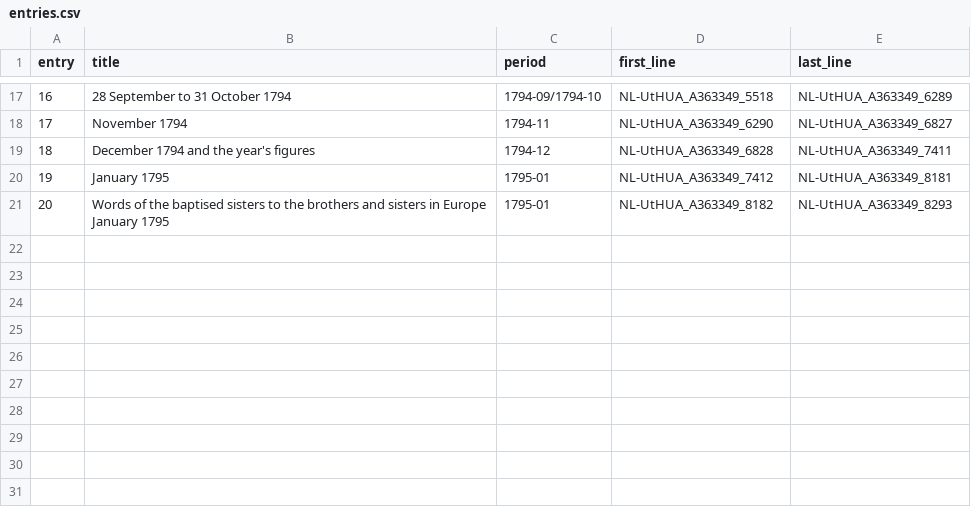
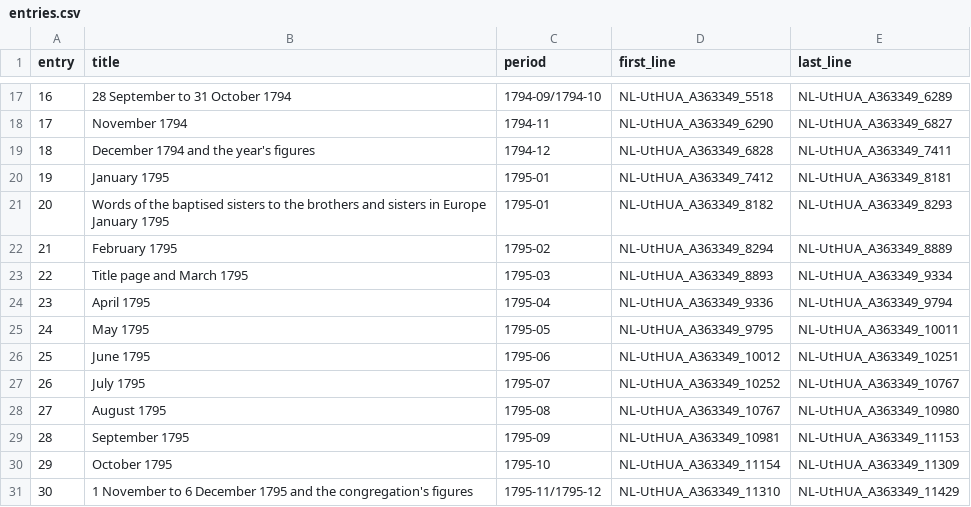
Before and after one commit to mbh66/genadendal-diaries, a CSV file: translations/en/A363349/entries.csv, drawn as a sheet; only a part is shown, gaps mark what is left out.

```diff
--- a/translations/en/A363349/entries.csv
+++ b/translations/en/A363349/entries.csv
@@ -21 +21,11 @@ entry,title,period,first_line,last_line
 20,Words of the baptised sisters to the brothers and sisters in Europe January 1795,1795-01,NL-UtHUA_A363349_8182,NL-UtHUA_A363349_8293
+21,February 1795,1795-02,NL-UtHUA_A363349_8294,NL-UtHUA_A363349_8889
+22,Title page and March 1795,1795-03,NL-UtHUA_A363349_8893,NL-UtHUA_A363349_9334
+23,April 1795,1795-04,NL-UtHUA_A363349_9336,NL-UtHUA_A363349_9794
+24,May 1795,1795-05,NL-UtHUA_A363349_9795,NL-UtHUA_A363349_10011
+25,June 1795,1795-06,NL-UtHUA_A363349_10012,NL-UtHUA_A363349_10251
+26,July 1795,1795-07,NL-UtHUA_A363349_10252,NL-UtHUA_A363349_10767
+27,August 1795,1795-08,NL-UtHUA_A363349_10767,NL-UtHUA_A363349_10980
+28,September 1795,1795-09,NL-UtHUA_A363349_10981,NL-UtHUA_A363349_11153
+29,October 1795,1795-10,NL-UtHUA_A363349_11154,NL-UtHUA_A363349_11309
+30,1 November to 6 December 1795 and the congregation's figures,1795-11/1795-12,NL-UtHUA_A363349_11310,NL-UtHUA_A363349_11429
```
Also changed, not shown: glossary.csv, 11 other files.
